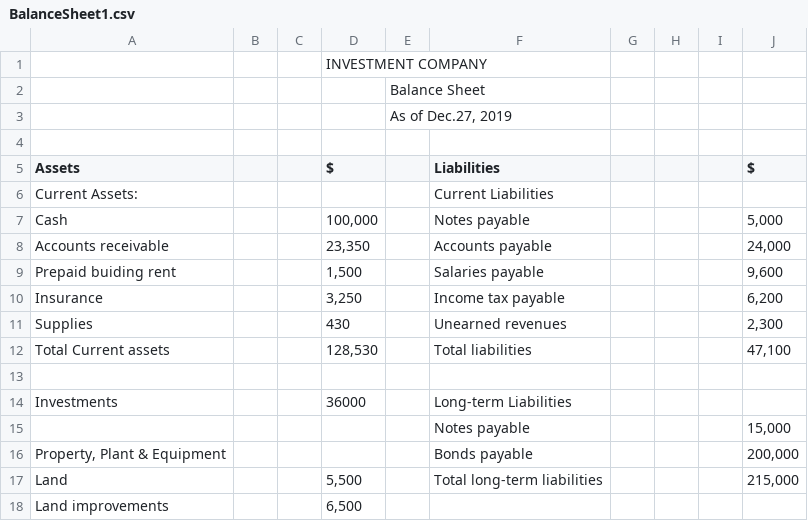
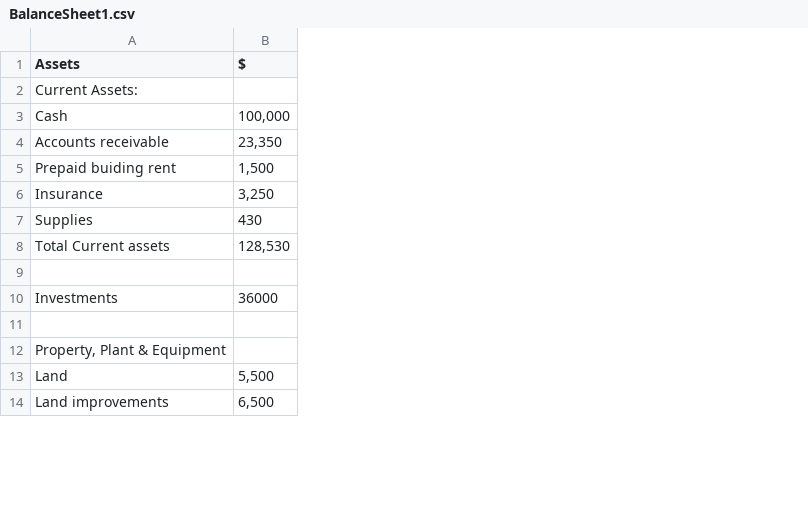
Before and after one commit to vanshjuneja/GoldenHack, a CSV file: FinancialStatementConverter/Financial_Statements/BalanceSheet1.csv, drawn as a sheet; only a part is shown; removed rows and columns are numbered as before the commit, all else as after; the diff covers the shown part only; the diff names each change by its address in the sheet, - before the commit and + after, or states it on an @@ line.

Commit message:
Update BalanceSheet1.csv

```diff
--- a/FinancialStatementConverter/Financial_Statements/BalanceSheet1.csv
+++ b/FinancialStatementConverter/Financial_Statements/BalanceSheet1.csv
-column B, empty
-column C, empty
-column E, empty
-column F (Liabilities), rows 6-17: Current Liabilities | Notes payable | Accounts payable | Salaries payable | Income tax payable | Unearned revenues | Total liabilities |  | Long-term Liabilities | Notes payable | Bonds payable | Total long-term liabilities
-column G, empty
-column H, empty
-column I, empty
-column J ($), rows 7-17: 5,000 | 24,000 | 9,600 | 6,200 | 2,300 | 47,100 |  |  | 15,000 | 200,000 | 215,000
-row 1:  |  |  | INVESTMENT COMPANY
-row 2:  |  |  |  | Balance Sheet
-row 3:  |  |  |  | As of Dec.27, 2019
-row 4: (empty)
-row 11:  |  |  |  |  | Notes payable |  |  |  | 15,000
+row 11: (empty)
```
Also changed, not shown: 27 added rows elsewhere in this file.
